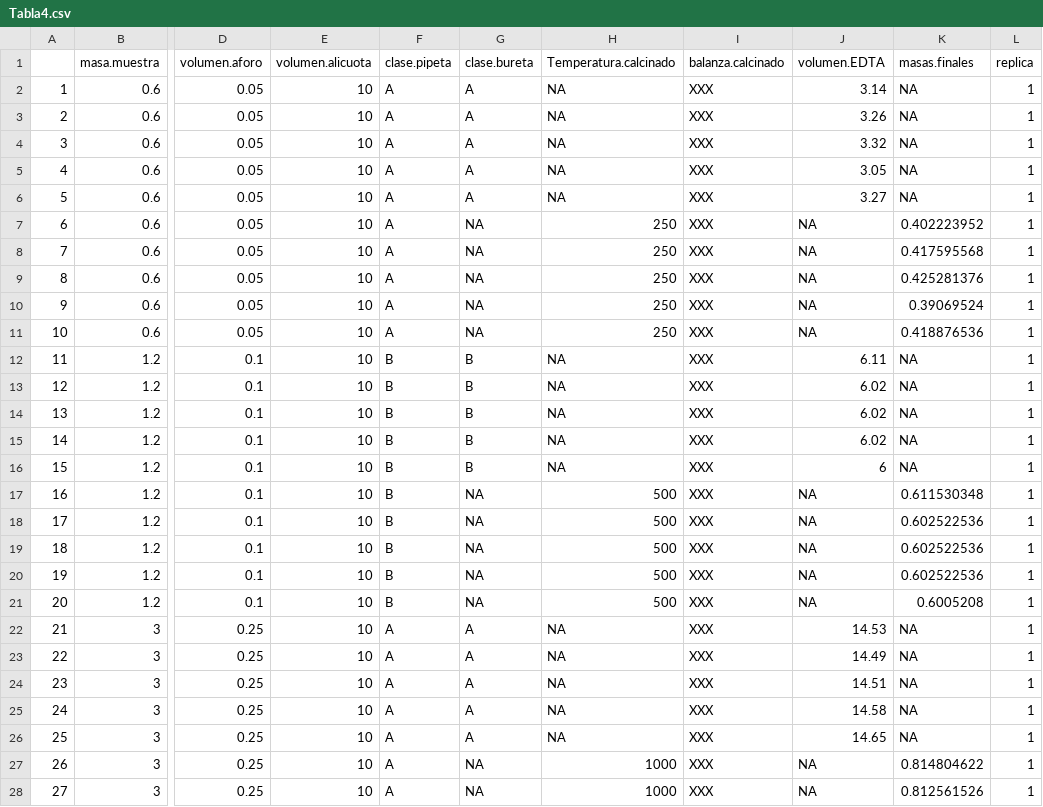
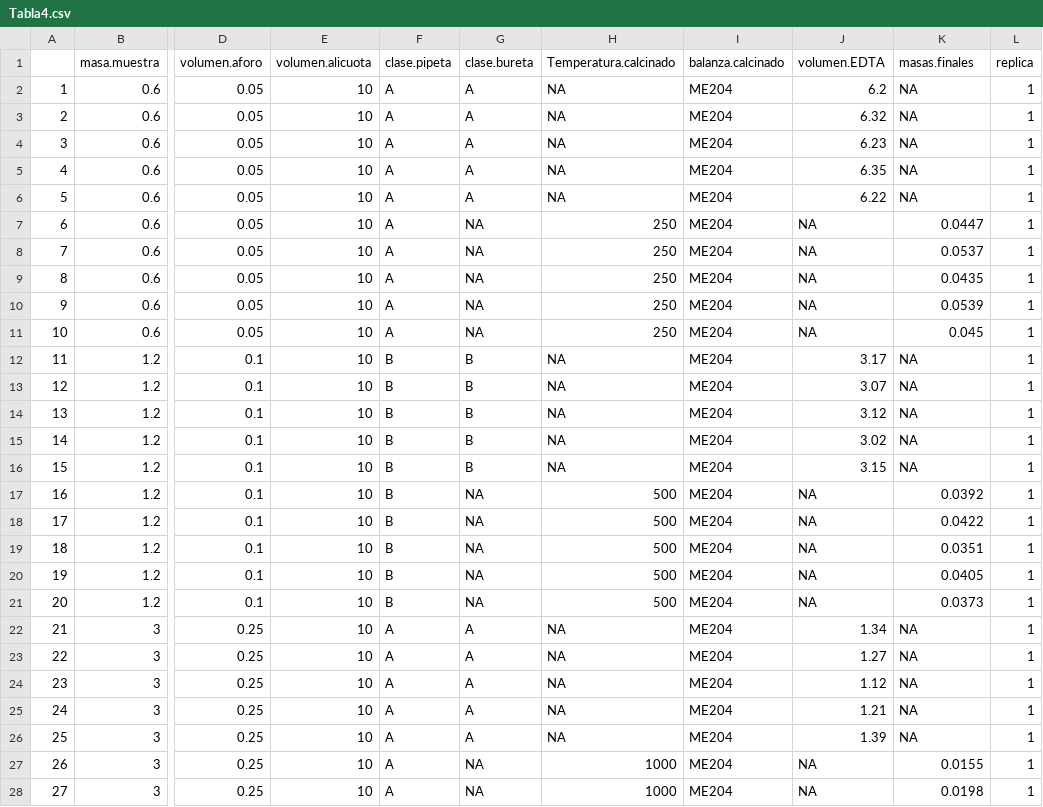
Before and after one commit to afbeltranr/TablasExamen, a CSV file: Tabla4.csv, drawn as a sheet; only a part is shown, gaps mark what is left out; the diff covers the shown part only; the diff names each change by its address in the sheet, - before the commit and + after, or states it on an @@ line.

```diff
--- a/Tabla4.csv
+++ b/Tabla4.csv
-I2:I28 (balanza.calcinado): XXX
+I2:I28 (balanza.calcinado): ME204
-J2 (volumen.EDTA): 3.14
+J2 (volumen.EDTA): 6.2
-J3 (volumen.EDTA): 3.26
+J3 (volumen.EDTA): 6.32
-J4 (volumen.EDTA): 3.32
+J4 (volumen.EDTA): 6.23
-J5 (volumen.EDTA): 3.05
+J5 (volumen.EDTA): 6.35
-J6 (volumen.EDTA): 3.27
+J6 (volumen.EDTA): 6.22
-K7 (masas.finales): 0.402223952
+K7 (masas.finales): 0.0447
-K8 (masas.finales): 0.417595568
+K8 (masas.finales): 0.0537
-K9 (masas.finales): 0.425281376
+K9 (masas.finales): 0.0435
-K10 (masas.finales): 0.39069524
+K10 (masas.finales): 0.0539
-K11 (masas.finales): 0.418876536
+K11 (masas.finales): 0.045
-J12 (volumen.EDTA): 6.11
+J12 (volumen.EDTA): 3.17
-J13 (volumen.EDTA): 6.02
+J13 (volumen.EDTA): 3.07
-J14 (volumen.EDTA): 6.02
+J14 (volumen.EDTA): 3.12
-J15 (volumen.EDTA): 6.02
+J15 (volumen.EDTA): 3.02
-J16 (volumen.EDTA): 6
+J16 (volumen.EDTA): 3.15
-K17 (masas.finales): 0.611530348
+K17 (masas.finales): 0.0392
-K18 (masas.finales): 0.602522536
+K18 (masas.finales): 0.0422
-K19 (masas.finales): 0.602522536
+K19 (masas.finales): 0.0351
-K20 (masas.finales): 0.602522536
+K20 (masas.finales): 0.0405
-K21 (masas.finales): 0.6005208
+K21 (masas.finales): 0.0373
-J22 (volumen.EDTA): 14.53
+J22 (volumen.EDTA): 1.34
-J23 (volumen.EDTA): 14.49
+J23 (volumen.EDTA): 1.27
-J24 (volumen.EDTA): 14.51
+J24 (volumen.EDTA): 1.12
-J25 (volumen.EDTA): 14.58
+J25 (volumen.EDTA): 1.21
-J26 (volumen.EDTA): 14.65
+J26 (volumen.EDTA): 1.39
-K27 (masas.finales): 0.814804622
+K27 (masas.finales): 0.0155
-K28 (masas.finales): 0.812561526
+K28 (masas.finales): 0.0198
```
Also changed, not shown: 126 edited cells elsewhere in this file, Tabla1.csv, Tabla10.csv, 7 other files.
